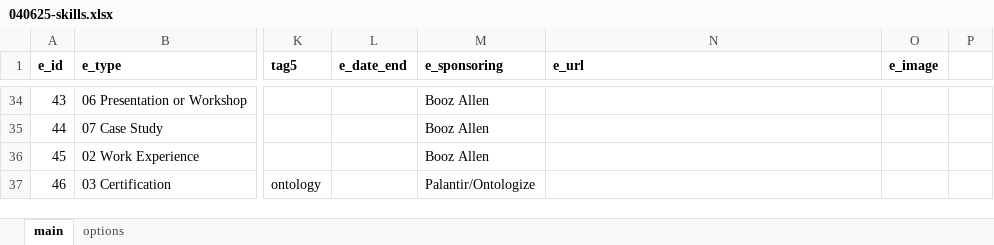
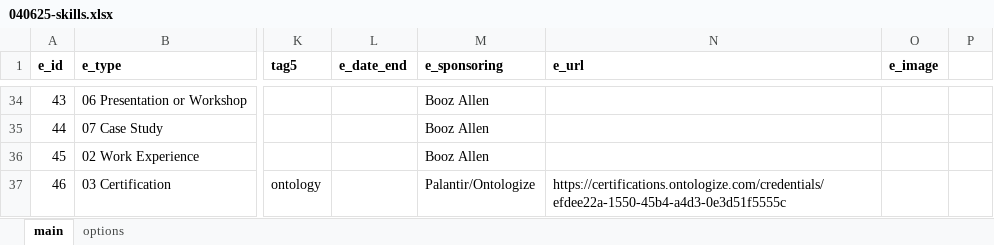
Before and after one commit to sdooley-dev/sdooley-dev.github.io, an Excel workbook: 040625-skills.xlsx, sheet main, drawn as a sheet; only a part is shown, gaps mark what is left out; values as stored, in another font and other column widths than the file's, no borders; the diff names each change by its address in the sheet, - before the commit and + after, or states it on an @@ line.

Commit message:
Add files via upload

```diff
--- a/040625-skills.xlsx (sheet main)
+++ b/040625-skills.xlsx (sheet main)
-N37 (e_url): (empty)
+N37 (e_url): https://certifications.ontologize.com/credentials/efdee22a-1550-45b4-a4d3-0e3d51f5555c
```
